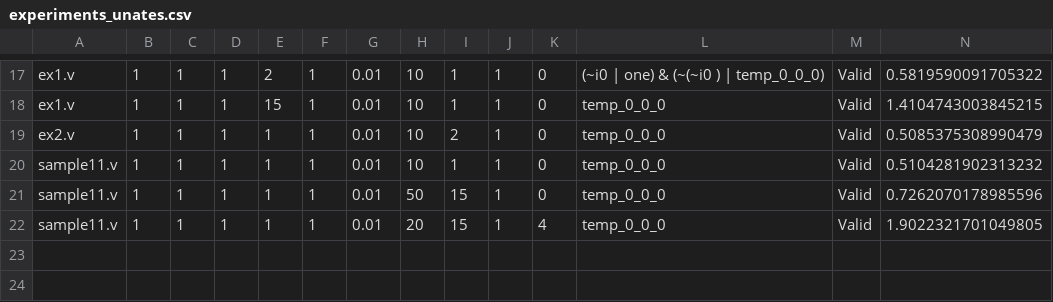
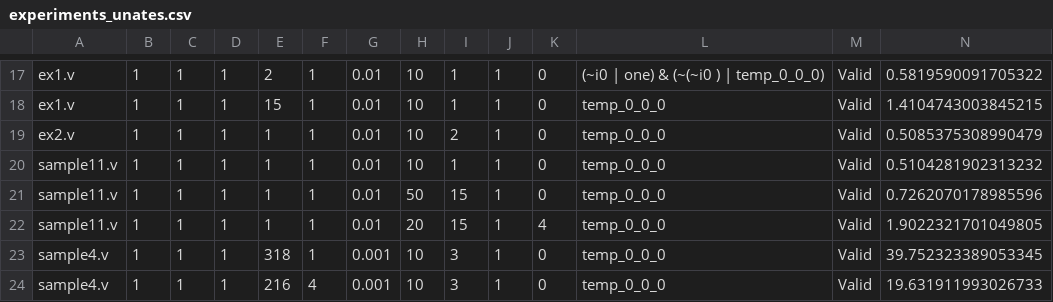
Before and after one commit to rrlcs/bnsynth, a CSV file: experiments/experiments_unates.csv, drawn as a sheet; only a part is shown, gaps mark what is left out; rows hold the shown columns only; the diff names each change by its address in the sheet, - before the commit and + after, or states it on an @@ line.

```diff
--- a/experiments/experiments_unates.csv
+++ b/experiments/experiments_unates.csv
+row 23: sample4.v | 1 | 1 | 1 | 318 | 1 | 0.001 | 10 | 3 | 1 | 0 | temp_0_0_0 | Valid | 39.752323389053345
+row 24: sample4.v | 1 | 1 | 1 | 216 | 4 | 0.001 | 10 | 3 | 1 | 0 | temp_0_0_0 | Valid | 19.631911993026733
```
Also changed, not shown: 8 other files.
